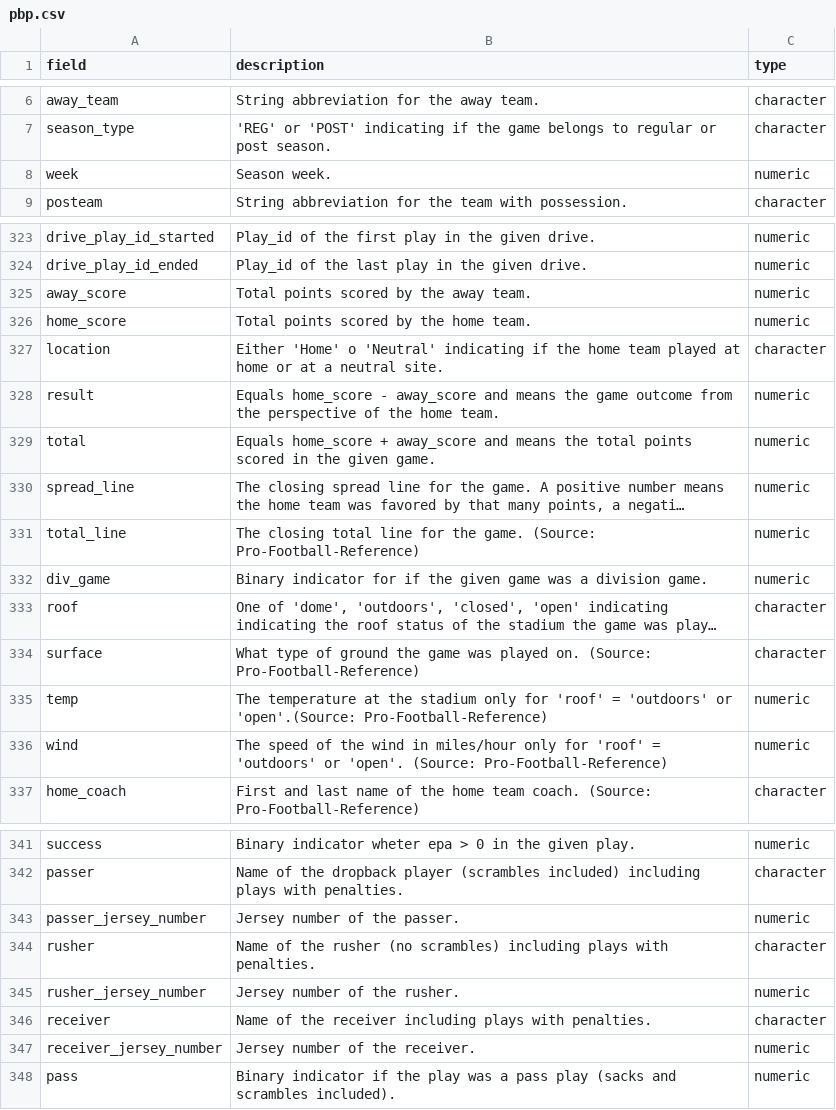
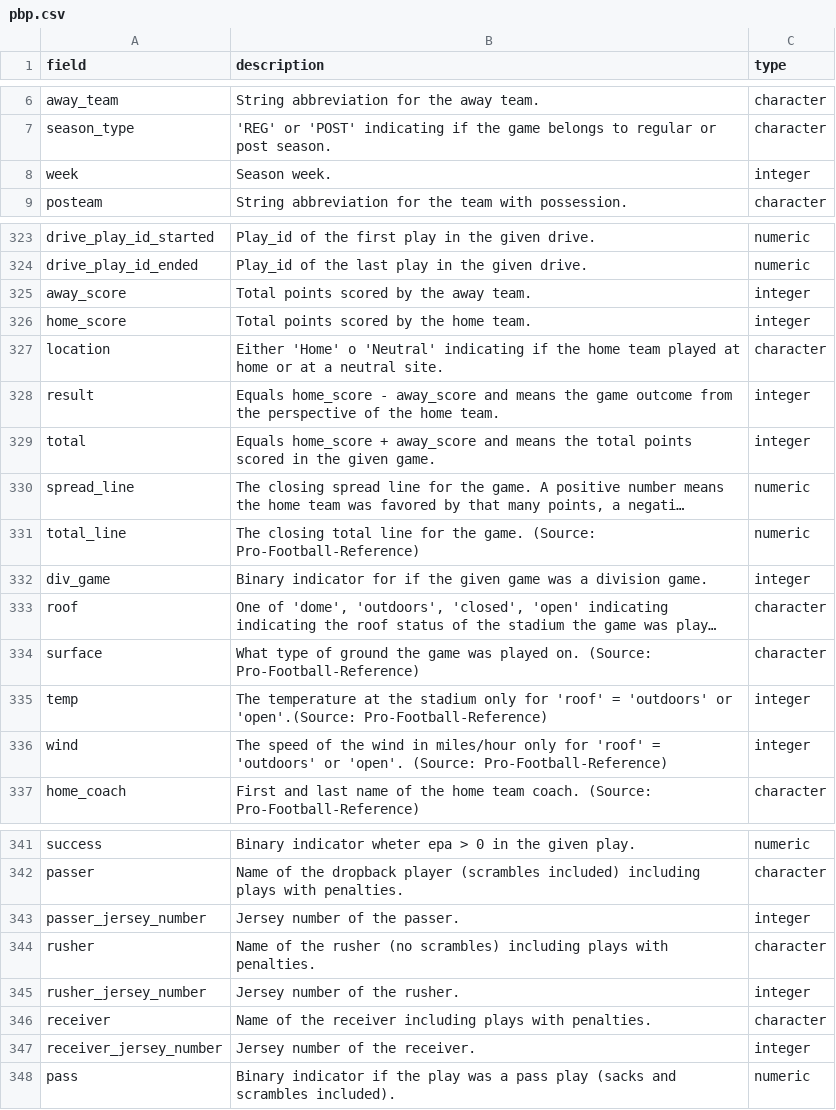
Before and after one commit to blahovec-labs/nfl-bigquery, a CSV file: nfl_bigquery/dictionaries/pbp.csv, drawn as a sheet; only a part is shown, gaps mark what is left out; long unchanged cells end in …; the diff covers the shown part only; the diff names each change by its address in the sheet, - before the commit and + after, or states it on an @@ line.

```diff
--- a/nfl_bigquery/dictionaries/pbp.csv
+++ b/nfl_bigquery/dictionaries/pbp.csv
-C8 (type): numeric
+C8 (type): integer
-C325:C326 (type): numeric
+C325:C326 (type): integer
-C328:C329 (type): numeric
+C328:C329 (type): integer
-C332 (type): numeric
+C332 (type): integer
-C335:C336 (type): numeric
+C335:C336 (type): integer
-C343 (type): numeric
+C343 (type): integer
-C345 (type): numeric
+C345 (type): integer
-C347 (type): numeric
+C347 (type): integer
```
Also changed, not shown: 4 edited cells elsewhere in this file, nfl_bigquery/dictionaries/player_stats.csv, nfl_bigquery/dictionaries/players.csv, 5 other files.
